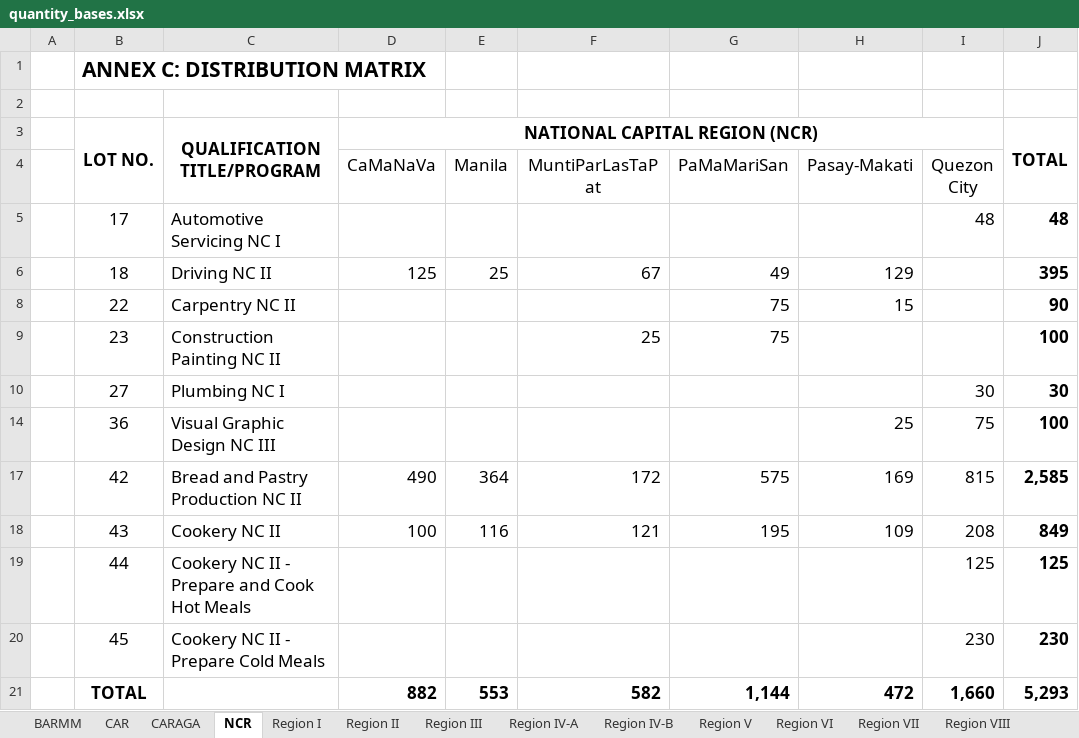
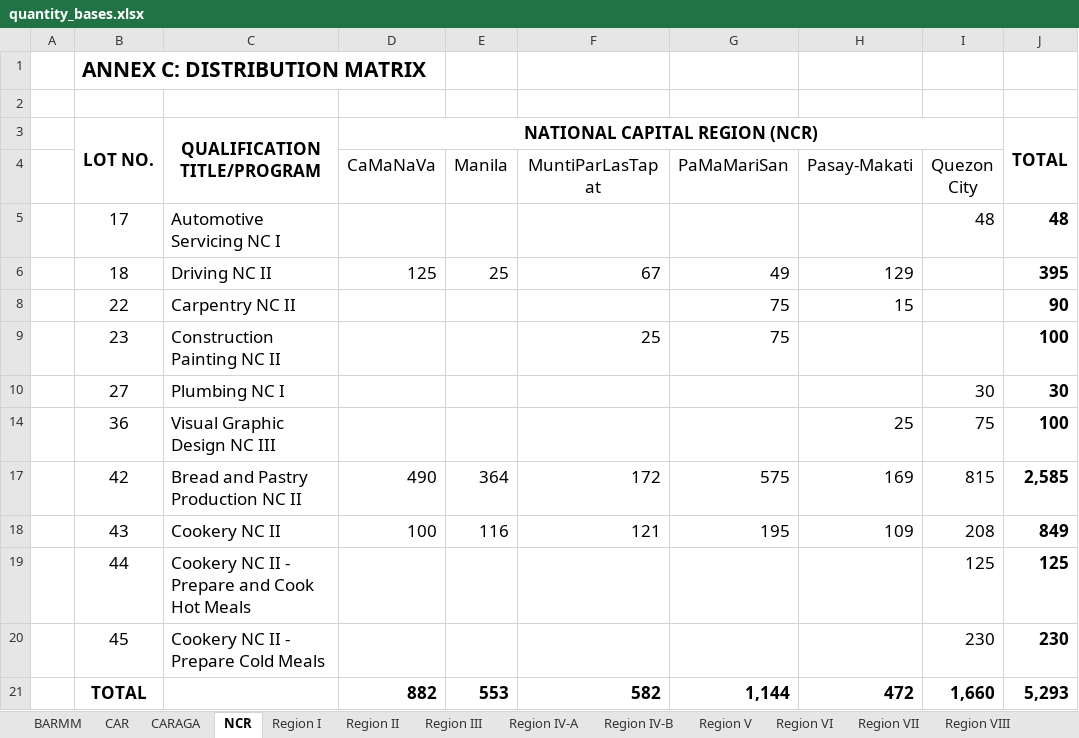
Before and after one commit to JustMe080/Project1, an Excel workbook: quantity_bases.xlsx, sheet NCR, drawn as a sheet; values as stored, in another font and other column widths than the file's, no borders; the diff names each change by its address in the sheet, - before the commit and + after, or states it on an @@ line.

```diff
--- a/quantity_bases.xlsx (sheet NCR)
+++ b/quantity_bases.xlsx (sheet NCR)
-F4: MuntiParLasTaPat
+F4: MuntiParLasTapat
```
Also changed, not shown: Addresses.xlsx, 12 other files.
